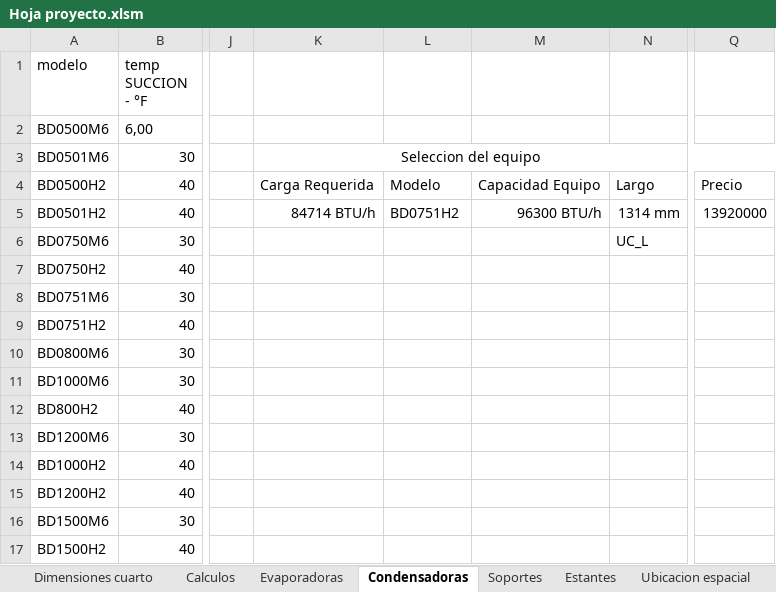
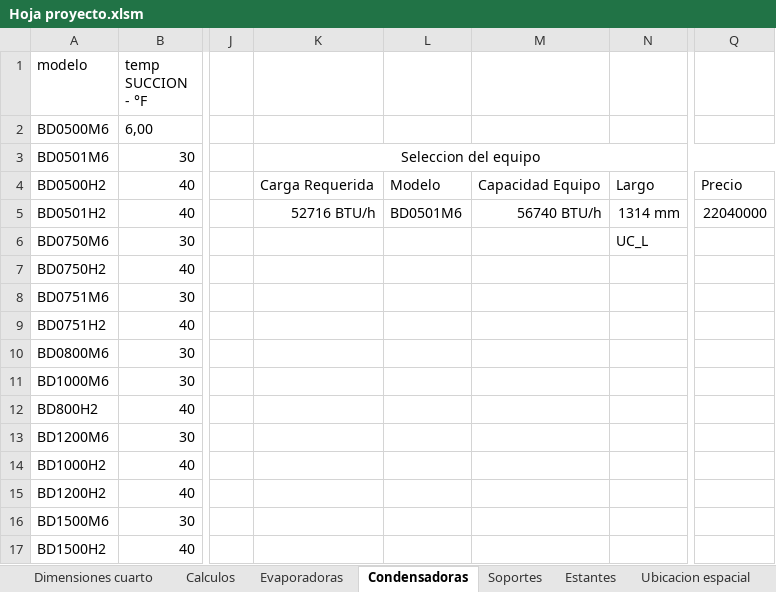
Before and after one commit to jorgeneira/unal-tienda-local, an Excel workbook: storage/macros/cuarto/Hoja proyecto.xlsm, sheet Condensadoras, drawn as a sheet; only a part is shown, gaps mark what is left out; values as stored, in another font and other column widths than the file's, no borders; the diff names each change by its address in the sheet, - before the commit and + after, or states it on an @@ line.

```diff
--- a/storage/macros/cuarto/Hoja proyecto.xlsm (sheet Condensadoras)
+++ b/storage/macros/cuarto/Hoja proyecto.xlsm (sheet Condensadoras)
-K5: 84714 BTU/h
+K5: 52716 BTU/h
-L5: BD0751H2
+L5: BD0501M6
-M5: 96300 BTU/h
+M5: 56740 BTU/h
-Q5: 13920000
+Q5: 22040000
```
Also changed, not shown: sheet Calculos, sheet Dimensiones cuarto, sheet Soportes, sheet Evaporadoras, sheet Estantes, sheet Ubicacion espacial, storage/macros/cuarto/Datos de salida.xlsx, storage/macros/cuarto/Modelado/Puente inventor.xlsx, 47 other files.
